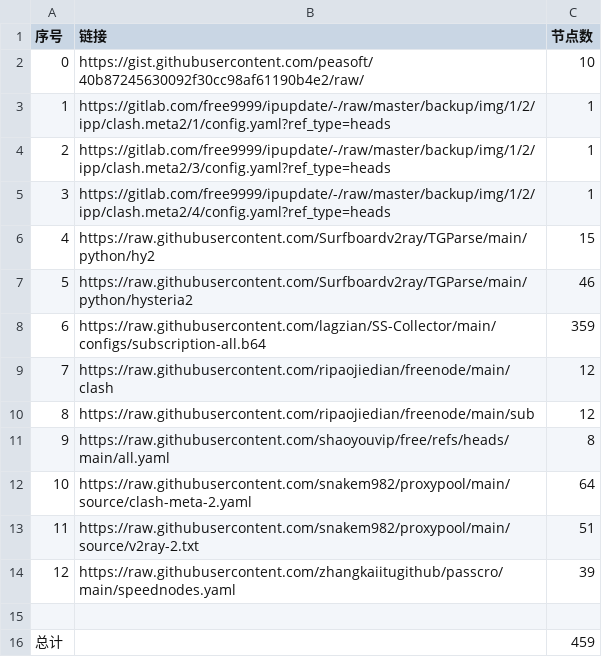
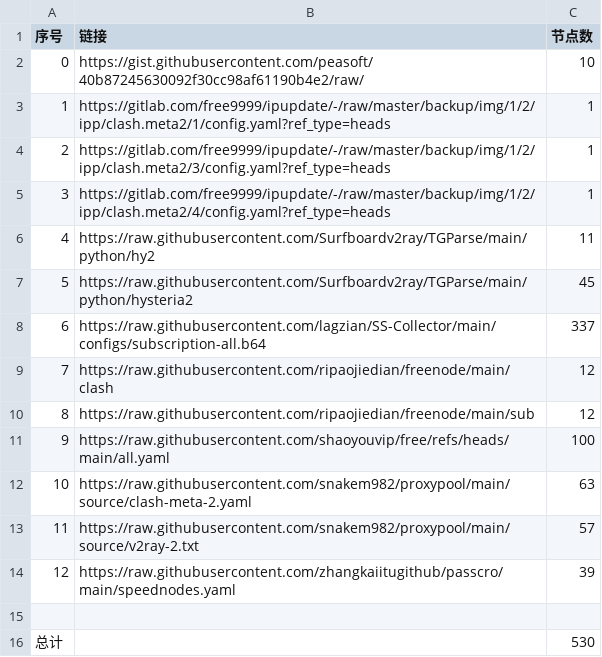
Before and after one commit to gm1008666/NoMoreWalls, a CSV file: list_result.csv, drawn as a sheet.

```diff
--- a/list_result.csv
+++ b/list_result.csv
@@ -5,12 +5,12 @@
 3,https://gitlab.com/free9999/ipupdate/-/raw/master/backup/img/1/2/ipp/clash.meta2/4/config.yaml?ref_type=heads,1
-4,https://raw.githubusercontent.com/Surfboardv2ray/TGParse/main/python/hy2,15
-5,https://raw.githubusercontent.com/Surfboardv2ray/TGParse/main/python/hysteria2,46
-6,https://raw.githubusercontent.com/lagzian/SS-Collector/main/configs/subscription-all.b64,359
+4,https://raw.githubusercontent.com/Surfboardv2ray/TGParse/main/python/hy2,11
+5,https://raw.githubusercontent.com/Surfboardv2ray/TGParse/main/python/hysteria2,45
+6,https://raw.githubusercontent.com/lagzian/SS-Collector/main/configs/subscription-all.b64,337
 7,https://raw.githubusercontent.com/ripaojiedian/freenode/main/clash,12
 8,https://raw.githubusercontent.com/ripaojiedian/freenode/main/sub,12
-9,https://raw.githubusercontent.com/shaoyouvip/free/refs/heads/main/all.yaml,8
-10,https://raw.githubusercontent.com/snakem982/proxypool/main/source/clash-meta-2.yaml,64
-11,https://raw.githubusercontent.com/snakem982/proxypool/main/source/v2ray-2.txt,51
+9,https://raw.githubusercontent.com/shaoyouvip/free/refs/heads/main/all.yaml,100
+10,https://raw.githubusercontent.com/snakem982/proxypool/main/source/clash-meta-2.yaml,63
+11,https://raw.githubusercontent.com/snakem982/proxypool/main/source/v2ray-2.txt,57
 12,https://raw.githubusercontent.com/zhangkaiitugithub/passcro/main/speednodes.yaml,39
 
-总计,,459
+总计,,530
```
Also changed, not shown: 31 other files.
